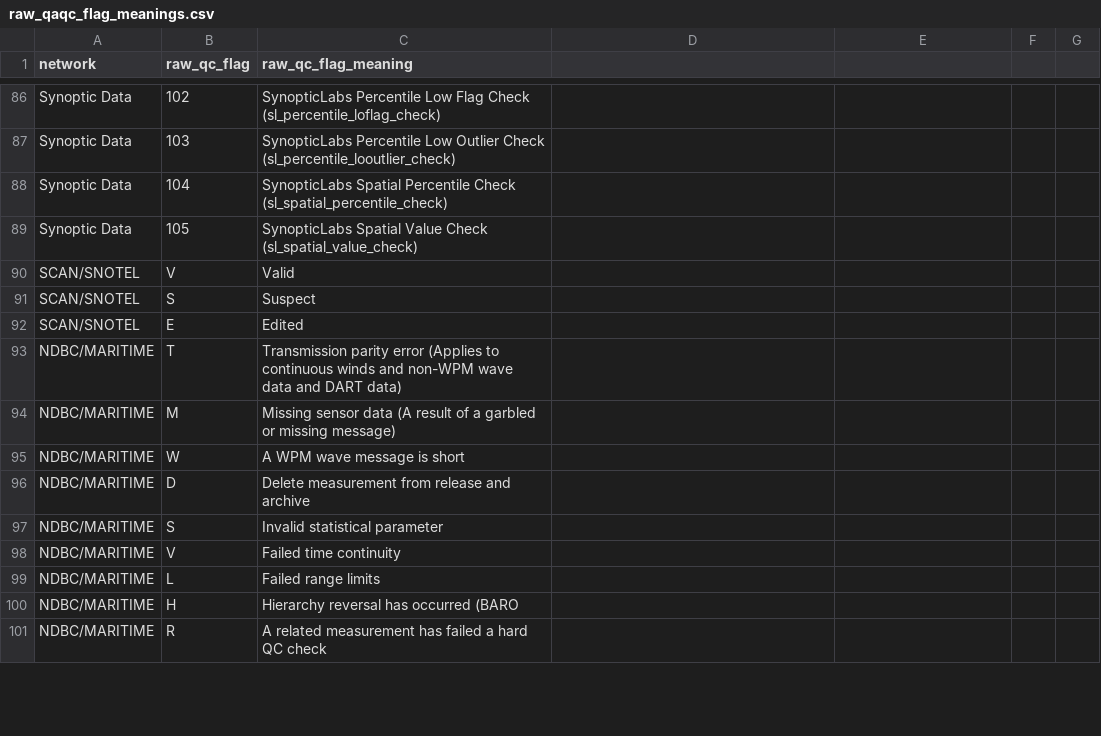
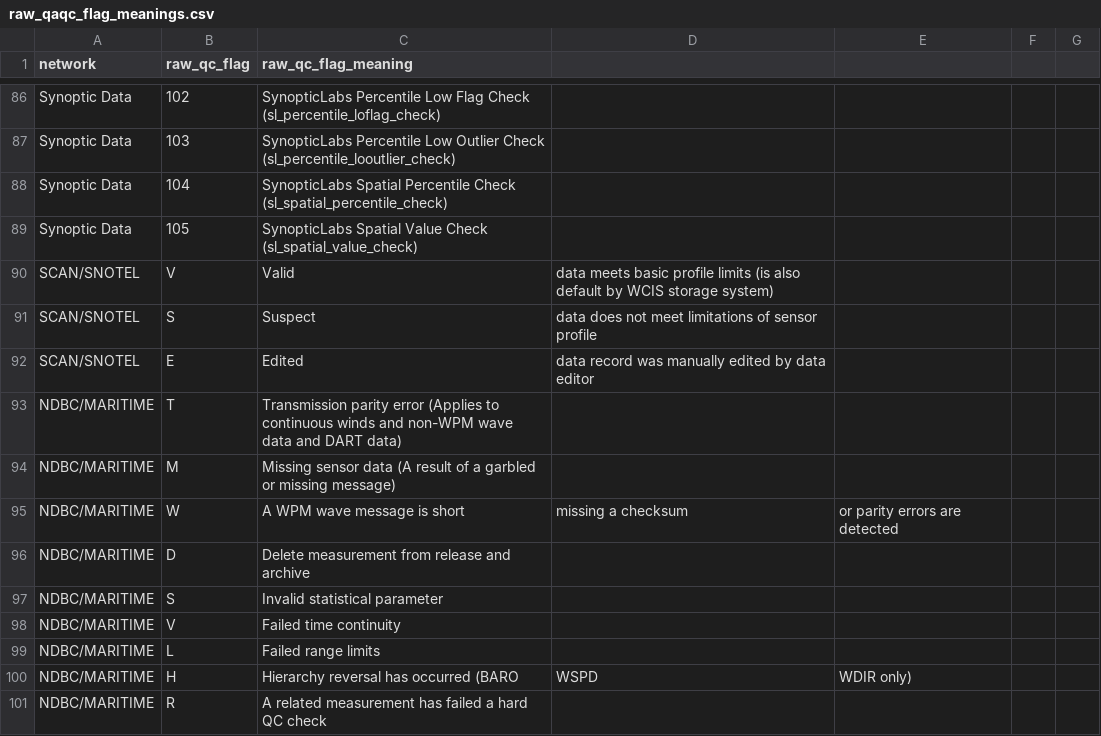
Before and after one commit to Eagle-Rock-Analytics/historical-obs-platform, a CSV file: test_platform/scripts/3_qaqc_data/raw_qaqc_flag_meanings.csv, drawn as a sheet; only a part is shown, gaps mark what is left out; the diff covers the shown part only.

```diff
--- a/test_platform/scripts/3_qaqc_data/raw_qaqc_flag_meanings.csv
+++ b/test_platform/scripts/3_qaqc_data/raw_qaqc_flag_meanings.csv
@@ -90,3 +90,3 @@ Synoptic Data,105,SynopticLabs Spatial Value Check (sl_spatial_value_check)
-SCAN/SNOTEL,V,Valid
-SCAN/SNOTEL,S,Suspect
-SCAN/SNOTEL,E,Edited
+SCAN/SNOTEL,V,Valid, data meets basic profile limits (is also default by WCIS storage system),,,
+SCAN/SNOTEL,S,Suspect, data does not meet limitations of sensor profile,,,
+SCAN/SNOTEL,E,Edited, data record was manually edited by data editor,,,
@@ -95 +95 @@ NDBC/MARITIME,M,Missing sensor data (A result of a garbled or missing message)
-NDBC/MARITIME,W,A WPM wave message is short
+NDBC/MARITIME,W,A WPM wave message is short, missing a checksum, or parity errors are detected,,
@@ -100 +100 @@ NDBC/MARITIME,L,Failed range limits
-NDBC/MARITIME,H,Hierarchy reversal has occurred (BARO
+NDBC/MARITIME,H,Hierarchy reversal has occurred (BARO, WSPD, WDIR only),,
```
Also changed, not shown: 95 edited cells elsewhere in this file.
